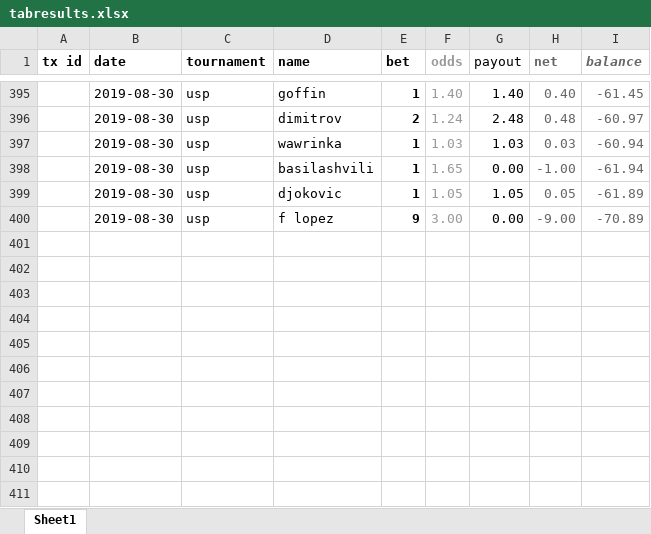
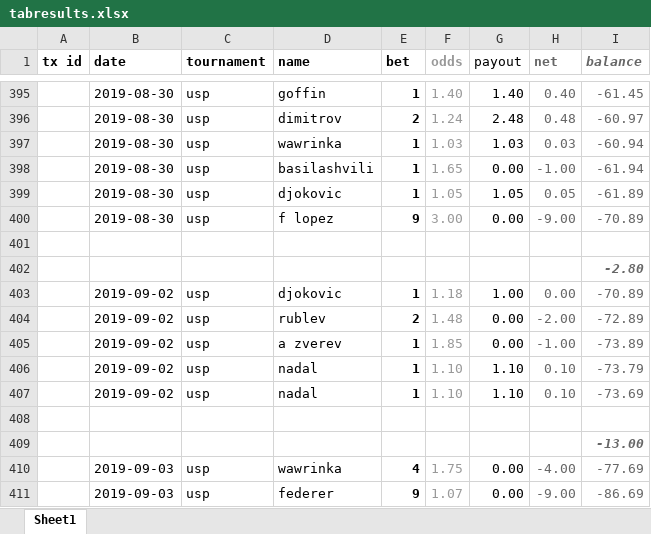
Before and after one commit to Tjorriemorrie/ufc, an Excel workbook: atp_mens/tabresults.xlsx, sheet Sheet1, drawn as a sheet; only a part is shown, gaps mark what is left out; values as stored, in another font and other column widths than the file's, no borders; the diff names each change by its address in the sheet, - before the commit and + after, or states it on an @@ line.

```diff
--- a/atp_mens/tabresults.xlsx (sheet Sheet1)
+++ b/atp_mens/tabresults.xlsx (sheet Sheet1)
+row 401: (empty)
+row 402:  |  |  |  |  |  |  |  | -2.80
+row 403:  | 2019-09-02 | usp | djokovic | 1 | 1.18 | 1.00 | 0.00 | -70.89
+row 404:  | 2019-09-02 | usp | rublev | 2 | 1.48 | 0.00 | -2.00 | -72.89
+row 405:  | 2019-09-02 | usp | a zverev | 1 | 1.85 | 0.00 | -1.00 | -73.89
+row 406:  | 2019-09-02 | usp | nadal | 1 | 1.10 | 1.10 | 0.10 | -73.79
+row 407:  | 2019-09-02 | usp | nadal | 1 | 1.10 | 1.10 | 0.10 | -73.69
+row 408: (empty)
+row 409:  |  |  |  |  |  |  |  | -13.00
+row 410:  | 2019-09-03 | usp | wawrinka | 4 | 1.75 | 0.00 | -4.00 | -77.69
+row 411:  | 2019-09-03 | usp | federer | 9 | 1.07 | 0.00 | -9.00 | -86.69
```
Also changed, not shown: 4 other files.
